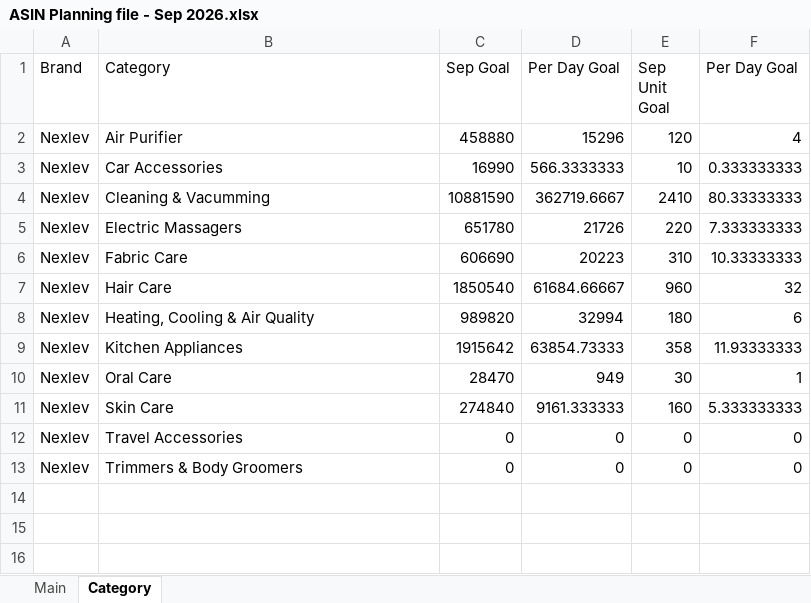
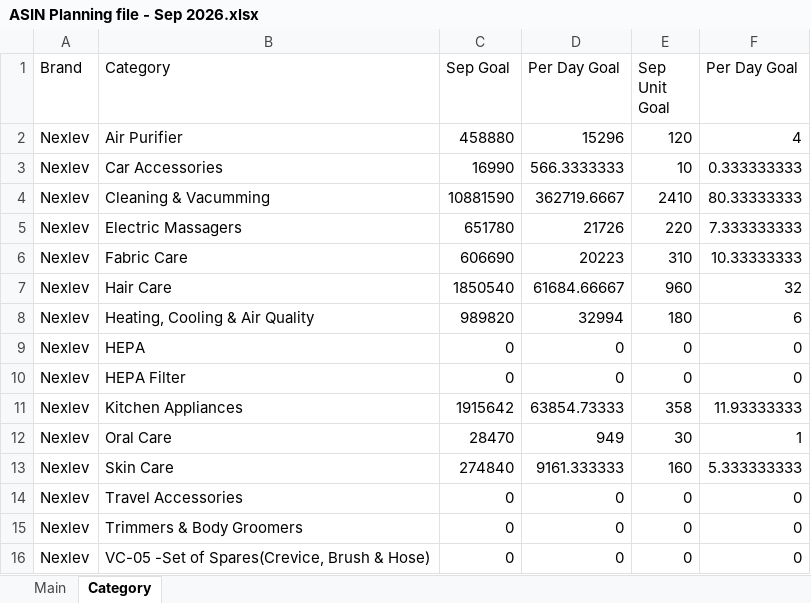
Before and after one commit to nitesh-lang/weekly-dashboard-fastapi, an Excel workbook: sales_dash/data/planning/nexlev/ASIN Planning file - Sep 2026.xlsx, sheet Category, drawn as a sheet; values as stored, in another font and other column widths than the file's, no borders; the diff names each change by its address in the sheet, - before the commit and + after, or states it on an @@ line.

Commit message:
data(planning): nexlev Sep 2026 via dashboard — replaces existing plan (90 → 95 ASINs) [skip ci]

```diff
--- a/sales_dash/data/planning/nexlev/ASIN Planning file - Sep 2026.xlsx (sheet Category)
+++ b/sales_dash/data/planning/nexlev/ASIN Planning file - Sep 2026.xlsx (sheet Category)
+row 9: Nexlev | HEPA | 0 | 0 | 0 | 0
+row 10: Nexlev | HEPA Filter | 0 | 0 | 0 | 0
+row 16: Nexlev | VC-05 -Set of Spares(Crevice, Brush & Hose) | 0 | 0 | 0 | 0
```
Also changed, not shown: sheet Main.
